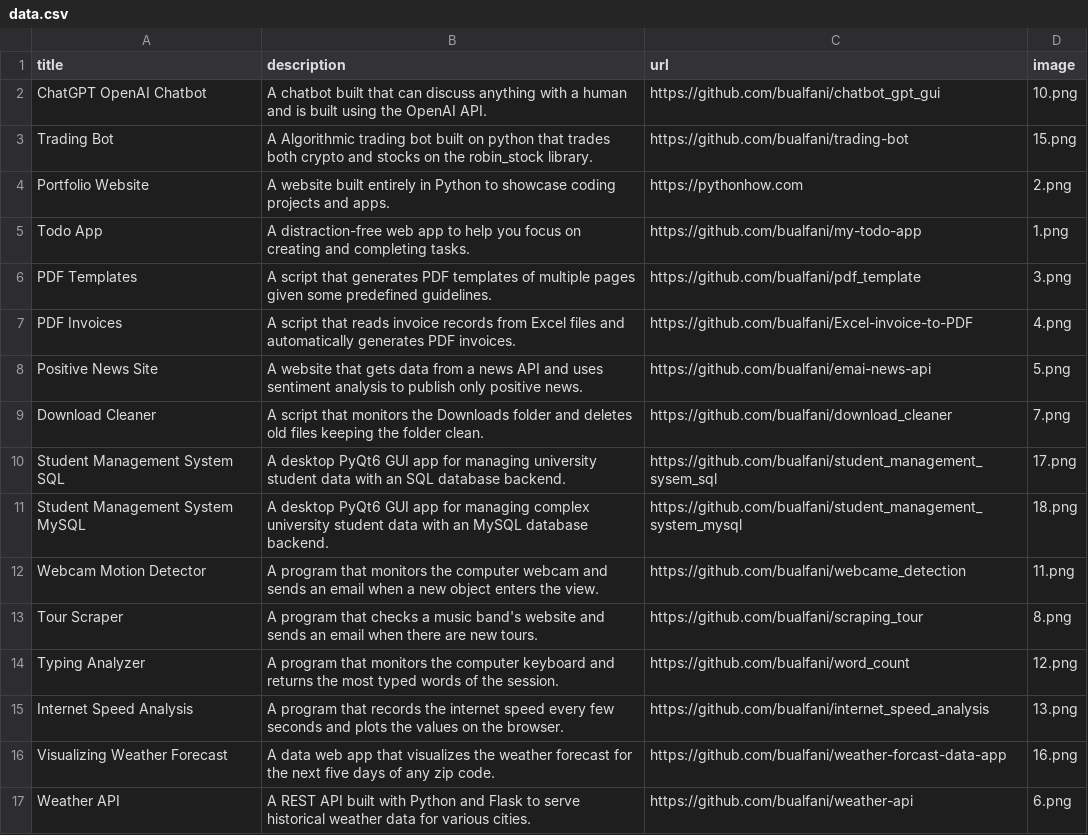
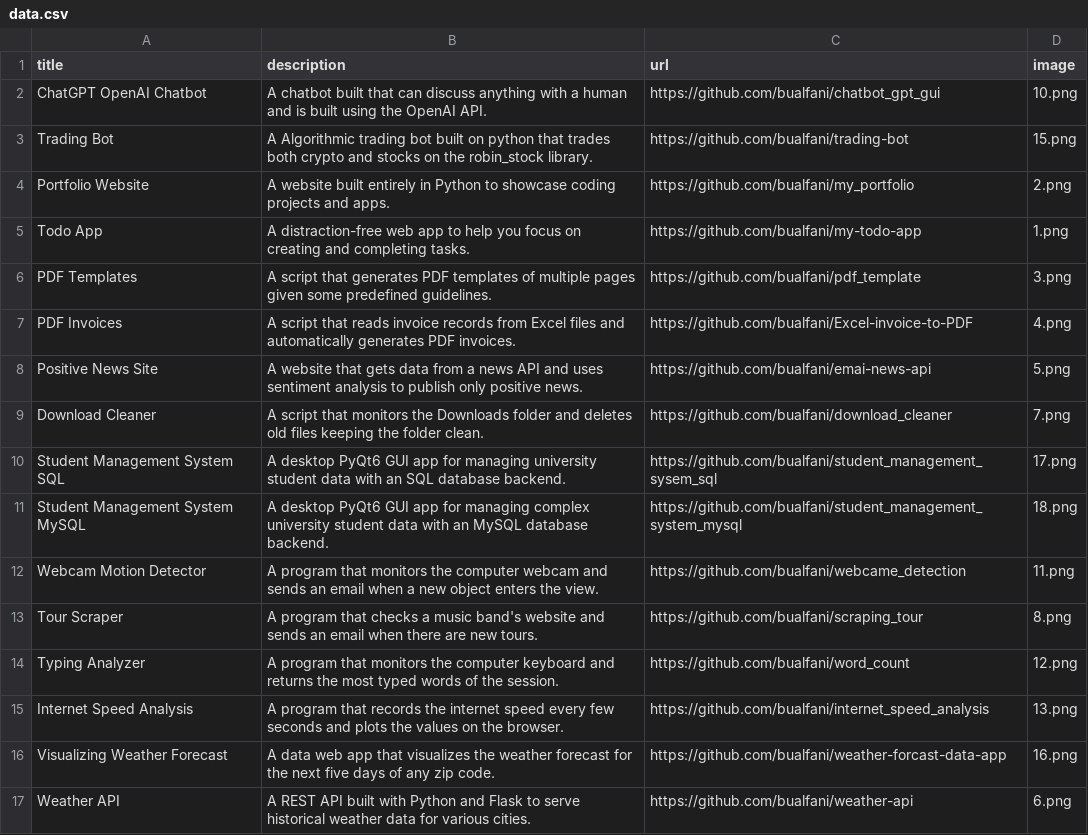
Before and after one commit to bualfani/my_portfolio, a CSV file: data.csv, drawn as a sheet.

Commit message:
updated data

```diff
--- a/data.csv
+++ b/data.csv
@@ -3,3 +3,3 @@ ChatGPT OpenAI Chatbot;A chatbot built that can discuss anything with a human an
 Trading Bot;A Algorithmic trading bot built on python that trades both crypto and stocks on the robin_stock library.;https://github.com/bualfani/trading-bot;15.png
-Portfolio Website;A website built entirely in Python to showcase coding projects and apps.;https://pythonhow.com;2.png
+Portfolio Website;A website built entirely in Python to showcase coding projects and apps.;https://github.com/bualfani/my_portfolio;2.png
 Todo App;A distraction-free web app to help you focus on creating and completing tasks.;https://github.com/bualfani/my-todo-app;1.png
```
